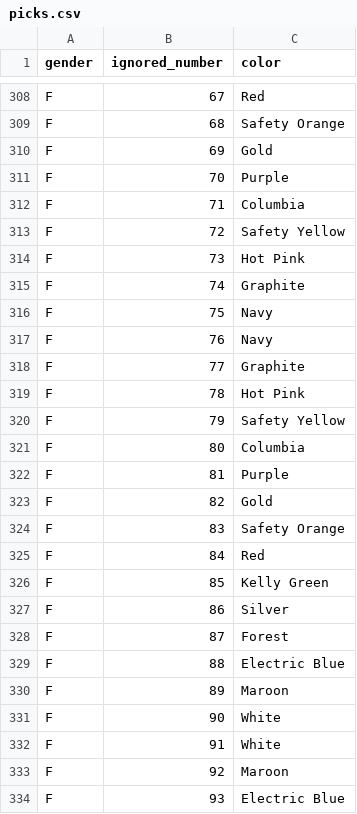
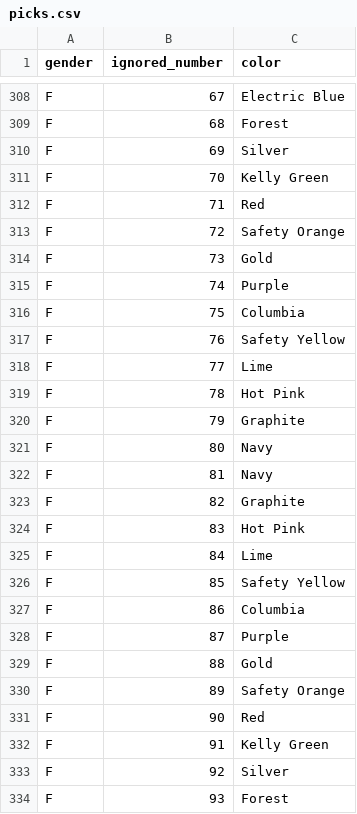
Before and after one commit to topher200/ripul-draft, a CSV file: lib/assets/picks.csv, drawn as a sheet; only a part is shown, gaps mark what is left out; the diff covers the shown part only; the diff names each change by its address in the sheet, - before the commit and + after, or states it on an @@ line.

Commit message:
add lime to female draft

```diff
--- a/lib/assets/picks.csv
+++ b/lib/assets/picks.csv
-C308 (color): Red
+C308 (color): Electric Blue
-C309 (color): Safety Orange
+C309 (color): Forest
-C310 (color): Gold
+C310 (color): Silver
-C311 (color): Purple
+C311 (color): Kelly Green
-C312 (color): Columbia
+C312 (color): Red
-C313 (color): Safety Yellow
+C313 (color): Safety Orange
-C314 (color): Hot Pink
+C314 (color): Gold
-C315 (color): Graphite
+C315 (color): Purple
-C316 (color): Navy
+C316 (color): Columbia
-C317 (color): Navy
+C317 (color): Safety Yellow
-C318 (color): Graphite
+C318 (color): Lime
-C320 (color): Safety Yellow
+C320 (color): Graphite
-C321 (color): Columbia
+C321 (color): Navy
-C322 (color): Purple
+C322 (color): Navy
-C323 (color): Gold
+C323 (color): Graphite
-C324 (color): Safety Orange
+C324 (color): Hot Pink
-C325 (color): Red
+C325 (color): Lime
-C326 (color): Kelly Green
+C326 (color): Safety Yellow
-C327 (color): Silver
+C327 (color): Columbia
-C328 (color): Forest
+C328 (color): Purple
-C329 (color): Electric Blue
+C329 (color): Gold
-C330 (color): Maroon
+C330 (color): Safety Orange
-C331 (color): White
+C331 (color): Red
-C332 (color): White
+C332 (color): Kelly Green
-C333 (color): Maroon
+C333 (color): Silver
-C334 (color): Electric Blue
+C334 (color): Forest
```
Also changed, not shown: 8 added rows and 78 edited cells elsewhere in this file.
